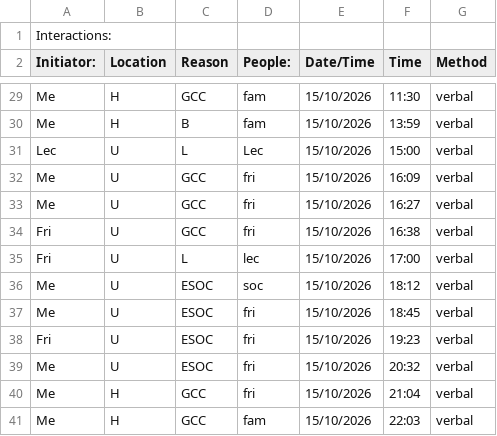
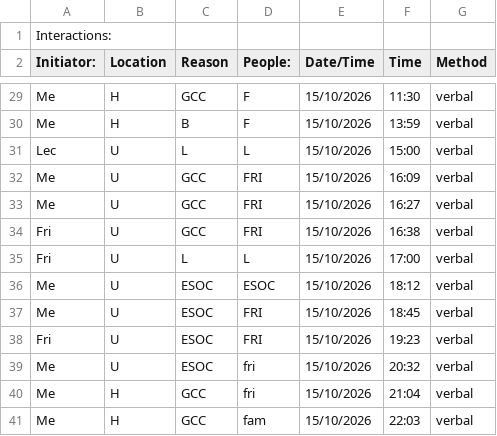
Before and after one commit to Kasr2545/Dear_Data_100_Project, a CSV file: Dear Data Project.csv, drawn as a sheet; only a part is shown, gaps mark what is left out; the diff covers the shown part only; the diff names each change by its address in the sheet, - before the commit and + after, or states it on an @@ line.

Commit message:
cleaned some data on csv fiel for column 4 people.

```diff
--- a/Dear Data Project.csv
+++ b/Dear Data Project.csv
-D29:D30 (People:): fam
+D29:D30 (People:): F
-D31 (People:): Lec
+D31 (People:): L
-D32:D34 (People:): fri
+D32:D34 (People:): FRI
-D35 (People:): lec
+D35 (People:): L
-D36 (People:): soc
+D36 (People:): ESOC
-D37:D38 (People:): fri
+D37:D38 (People:): FRI
```
Also changed, not shown: 25 edited cells elsewhere in this file.
